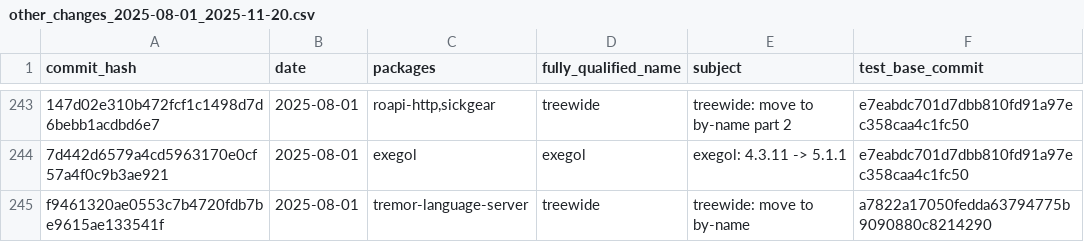
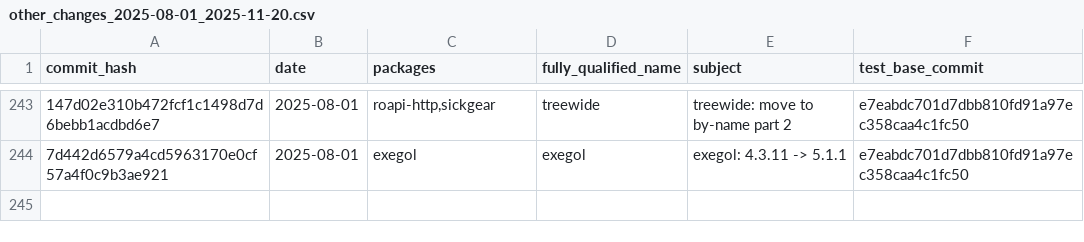
Before and after one commit to mschwaig/nixpkgs, a CSV file: other_changes_2025-08-01_2025-11-20.csv, drawn as a sheet; only a part is shown, gaps mark what is left out; the diff names each change by its address in the sheet, - before the commit and + after, or states it on an @@ line.

```diff
--- a/other_changes_2025-08-01_2025-11-20.csv
+++ b/other_changes_2025-08-01_2025-11-20.csv
-row 245: f9461320ae0553c7b4720fdb7be9615ae133541f | 2025-08-01 | tremor-language-server | treewide | treewide: move to by-name | a7822a17050fedda63794775b9090880c8214290
```
Also changed, not shown: excluded_packages_2025-08-01_2025-11-20.csv, new_packages_2025-08-01_2025-11-20.csv, 2 other files.
